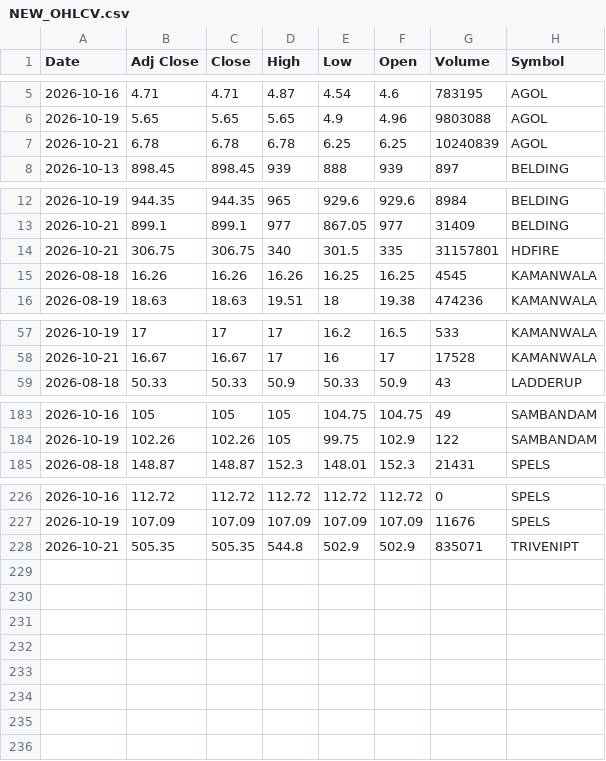
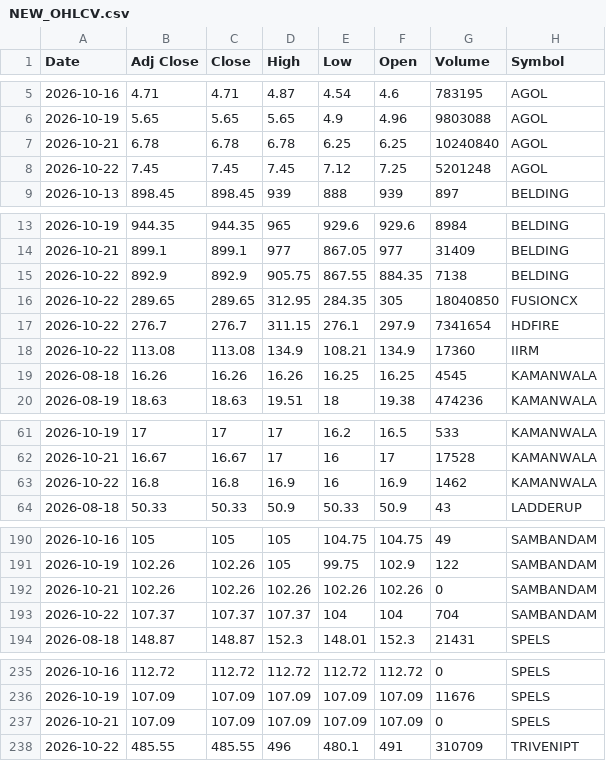
Before and after one commit to VarunNeel/alphatrace, a CSV file: ohlcv/new/NEW_OHLCV.csv, drawn as a sheet; only a part is shown, gaps mark what is left out; the diff covers the shown part only.

```diff
--- a/ohlcv/new/NEW_OHLCV.csv
+++ b/ohlcv/new/NEW_OHLCV.csv
@@ -6,3 +6,4 @@ Date,Adj Close,Close,High,Low,Open,Volume,Symbol
 2026-10-19,5.65,5.65,5.65,4.9,4.96,9803088,AGOL
-2026-10-21,6.78,6.78,6.78,6.25,6.25,10240839,AGOL
+2026-10-21,6.78,6.78,6.78,6.25,6.25,10240840,AGOL
+2026-10-22,7.45,7.45,7.45,7.12,7.25,5201248,AGOL
 2026-10-13,898.45,898.45,939,888,939,897,BELDING
@@ -13,3 +14,6 @@ Date,Adj Close,Close,High,Low,Open,Volume,Symbol
 2026-10-21,899.1,899.1,977,867.05,977,31409,BELDING
-2026-10-21,306.75,306.75,340,301.5,335,31157801,HDFIRE
+2026-10-22,892.9,892.9,905.75,867.55,884.35,7138,BELDING
+2026-10-22,289.65,289.65,312.95,284.35,305,18040850,FUSIONCX
+2026-10-22,276.7,276.7,311.15,276.1,297.9,7341654,HDFIRE
+2026-10-22,113.08,113.08,134.9,108.21,134.9,17360,IIRM
 2026-08-18,16.26,16.26,16.26,16.25,16.25,4545,KAMANWALA
@@ -58,2 +62,3 @@ Date,Adj Close,Close,High,Low,Open,Volume,Symbol
 2026-10-21,16.67,16.67,17,16,17,17528,KAMANWALA
+2026-10-22,16.8,16.8,16.9,16,16.9,1462,KAMANWALA
 2026-08-18,50.33,50.33,50.9,50.33,50.9,43,LADDERUP
@@ -184,2 +191,4 @@ Date,Adj Close,Close,High,Low,Open,Volume,Symbol
 2026-10-19,102.26,102.26,105,99.75,102.9,122,SAMBANDAM
+2026-10-21,102.26,102.26,102.26,102.26,102.26,0,SAMBANDAM
+2026-10-22,107.37,107.37,107.37,104,104,704,SAMBANDAM
 2026-08-18,148.87,148.87,152.3,148.01,152.3,21431,SPELS
@@ -227,2 +236,3 @@ Date,Adj Close,Close,High,Low,Open,Volume,Symbol
 2026-10-19,107.09,107.09,107.09,107.09,107.09,11676,SPELS
-2026-10-21,505.35,505.35,544.8,502.9,502.9,835071,TRIVENIPT
+2026-10-21,107.09,107.09,107.09,107.09,107.09,0,SPELS
+2026-10-22,485.55,485.55,496,480.1,491,310709,TRIVENIPT
```
Also changed, not shown: 2 added rows elsewhere in this file, fundamentals/nse_classification.csv, fundamentals/universe.csv, 3 other files.
